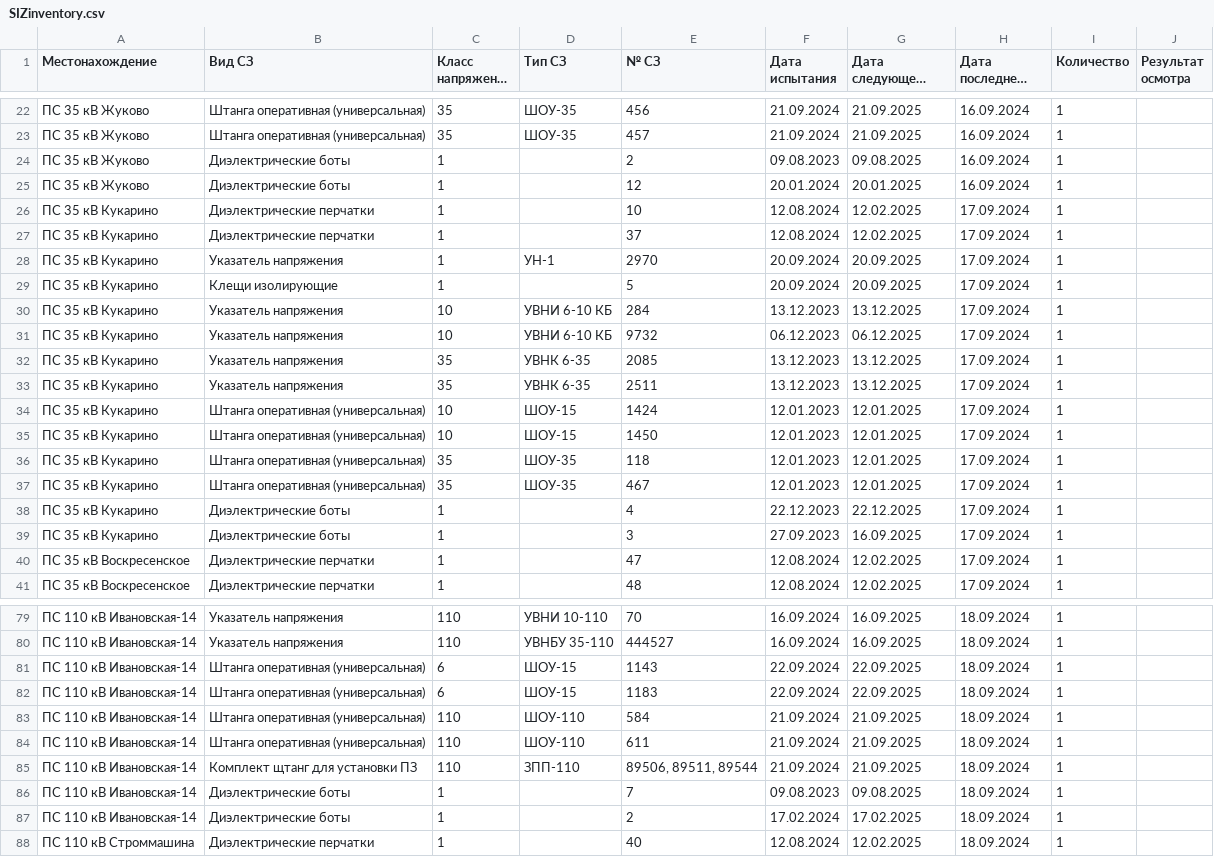
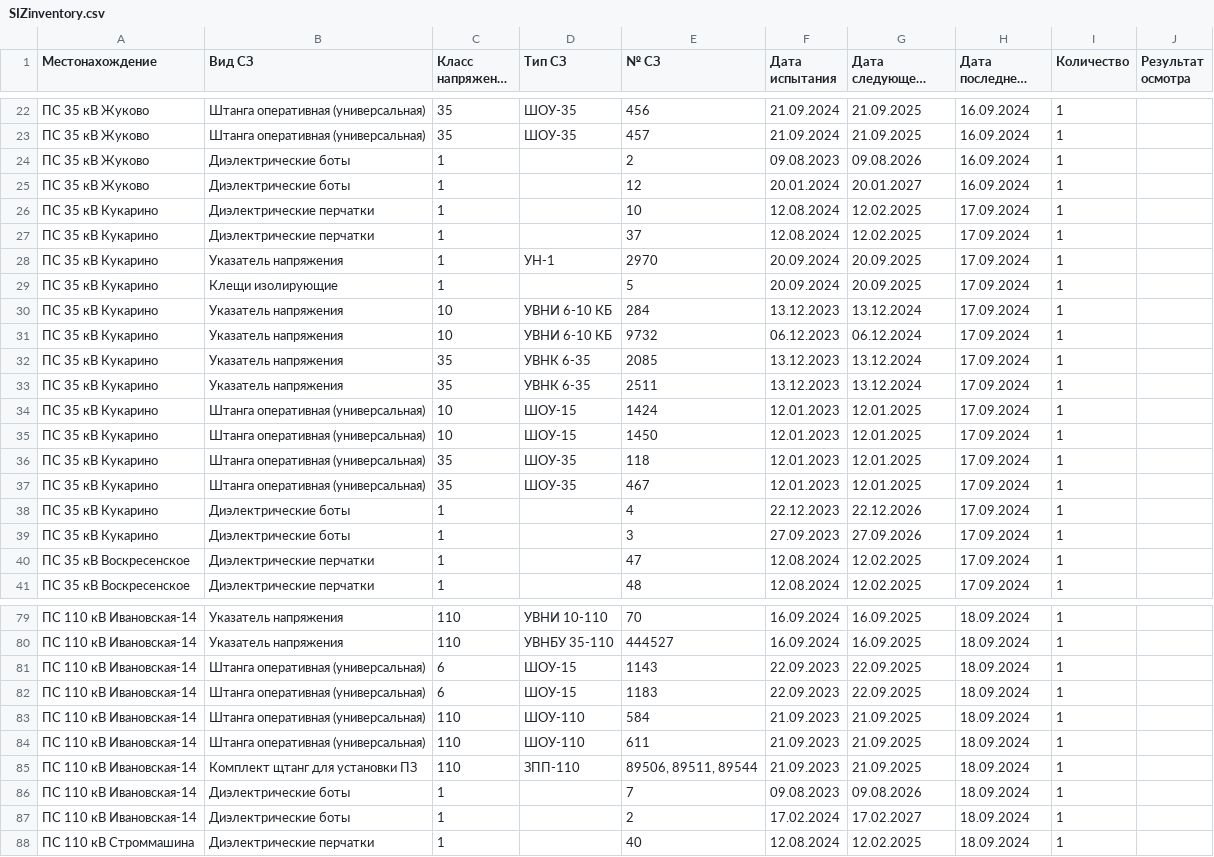
Before and after one commit to 7Hunter7/SecurityCode, a CSV file: src/data/SIZinventory.csv, drawn as a sheet; only a part is shown, gaps mark what is left out; long unchanged cells end in …; the diff covers the shown part only.

```diff
--- a/src/data/SIZinventory.csv
+++ b/src/data/SIZinventory.csv
@@ -23,4 +23,4 @@
 ПС 35 кВ Жуково;Штанга оперативная (универсальная);35;ШОУ-35;457;21.09.2024;21.09.2025;16.09.2024;1;
-ПС 35 кВ Жуково;Диэлектрические боты;1;;2;09.08.2023;09.08.2025;16.09.2024;1;
-ПС 35 кВ Жуково;Диэлектрические боты;1;;12;20.01.2024;20.01.2025;16.09.2024;1;
+ПС 35 кВ Жуково;Диэлектрические боты;1;;2;09.08.2023;09.08.2026;16.09.2024;1;
+ПС 35 кВ Жуково;Диэлектрические боты;1;;12;20.01.2024;20.01.2027;16.09.2024;1;
 ПС 35 кВ Кукарино;Диэлектрические перчатки ;1;;10;12.08.2024;12.02.2025;17.09.2024;1;
@@ -29,6 +29,6 @@
 ПС 35 кВ Кукарино;Клещи изолирующие;1;;5;20.09.2024;20.09.2025;17.09.2024;1;
-ПС 35 кВ Кукарино;Указатель напряжения;10;УВНИ 6-10 КБ;284;13.12.2023;13.12.2025;17.09.2024;1;
-ПС 35 кВ Кукарино;Указатель напряжения;10;УВНИ 6-10 КБ;9732;06.12.2023;06.12.2025;17.09.2024;1;
-ПС 35 кВ Кукарино;Указатель напряжения;35;УВНК 6-35;2085;13.12.2023;13.12.2025;17.09.2024;1;
-ПС 35 кВ Кукарино;Указатель напряжения;35;УВНК 6-35;2511;13.12.2023;13.12.2025;17.09.2024;1;
+ПС 35 кВ Кукарино;Указатель напряжения;10;УВНИ 6-10 КБ;284;13.12.2023;13.12.2024;17.09.2024;1;
+ПС 35 кВ Кукарино;Указатель напряжения;10;УВНИ 6-10 КБ;9732;06.12.2023;06.12.2024;17.09.2024;1;
+ПС 35 кВ Кукарино;Указатель напряжения;35;УВНК 6-35;2085;13.12.2023;13.12.2024;17.09.2024;1;
+ПС 35 кВ Кукарино;Указатель напряжения;35;УВНК 6-35;2511;13.12.2023;13.12.2024;17.09.2024;1;
 ПС 35 кВ Кукарино;Штанга оперативная (универсальная);10;ШОУ-15;1424;12.01.2023;12.01.2025;17.09.2024;1;
@@ -37,4 +37,4 @@
 ПС 35 кВ Кукарино;Штанга оперативная (универсальная);35;ШОУ-35;467;12.01.2023;12.01.2025;17.09.2024;1;
-ПС 35 кВ Кукарино;Диэлектрические боты;1;;4;22.12.2023;22.12.2025;17.09.2024;1;
-ПС 35 кВ Кукарино;Диэлектрические боты;1;;3;27.09.2023;16.09.2025;17.09.2024;1;
+ПС 35 кВ Кукарино;Диэлектрические боты;1;;4;22.12.2023;22.12.2026;17.09.2024;1;
+ПС 35 кВ Кукарино;Диэлектрические боты;1;;3;27.09.2023;27.09.2026;17.09.2024;1;
 ПС 35 кВ Воскресенское;Диэлектрические перчатки ;1;;47;12.08.2024;12.02.2025;17.09.2024;1;
@@ -80,9 +80,9 @@
 ПС 110 кВ Ивановская-14;Указатель напряжения;110;УВНБУ 35-110;444527;16.09.2024;16.09.2025;18.09.2024;1;
-ПС 110 кВ Ивановская-14;Штанга оперативная (универсальная);6;ШОУ-15;1143;22.09.2024;22.09.2025;18.09.2024;1;
-ПС 110 кВ Ивановская-14;Штанга оперативная (универсальная);6;ШОУ-15;1183;22.09.2024;22.09.2025;18.09.2024;1;
-ПС 110 кВ Ивановская-14;Штанга оперативная (универсальная);110;ШОУ-110;584;21.09.2024;21.09.2025;18.09.2024;1;
-ПС 110 кВ Ивановская-14;Штанга оперативная (универсальная);110;ШОУ-110;611;21.09.2024;21.09.2025;18.09.2024;1;
-ПС 110 кВ Ивановская-14;Комплект щтанг для установки ПЗ;110;ЗПП-110;89506, 89511, 89544;21.09.2024;21.09.2025;18.09.2024;1;
-ПС 110 кВ Ивановская-14;Диэлектрические боты;1;;7;09.08.2023;09.08.2025;18.09.2024;1;
-ПС 110 кВ Ивановская-14;Диэлектрические боты;1;;2;17.02.2024;17.02.2025;18.09.2024;1;
+ПС 110 кВ Ивановская-14;Штанга оперативная (универсальная);6;ШОУ-15;1143;22.09.2023;22.09.2025;18.09.2024;1;
+ПС 110 кВ Ивановская-14;Штанга оперативная (универсальная);6;ШОУ-15;1183;22.09.2023;22.09.2025;18.09.2024;1;
+ПС 110 кВ Ивановская-14;Штанга оперативная (универсальная);110;ШОУ-110;584;21.09.2023;21.09.2025;18.09.2024;1;
+ПС 110 кВ Ивановская-14;Штанга оперативная (универсальная);110;ШОУ-110;611;21.09.2023;21.09.2025;18.09.2024;1;
+ПС 110 кВ Ивановская-14;Комплект щтанг для установки ПЗ;110;ЗПП-110;89506, 89511, 89544;21.09.2023;21.09.2025;18.09.2024;1;
+ПС 110 кВ Ивановская-14;Диэлектрические боты;1;;7;09.08.2023;09.08.2026;18.09.2024;1;
+ПС 110 кВ Ивановская-14;Диэлектрические боты;1;;2;17.02.2024;17.02.2027;18.09.2024;1;
 ПС 110 кВ Строммашина;Диэлектрические перчатки ;1;;40;12.08.2024;12.02.2025;18.09.2024;1;
```
Also changed, not shown: 59 edited cells elsewhere in this file, 1 other file.
